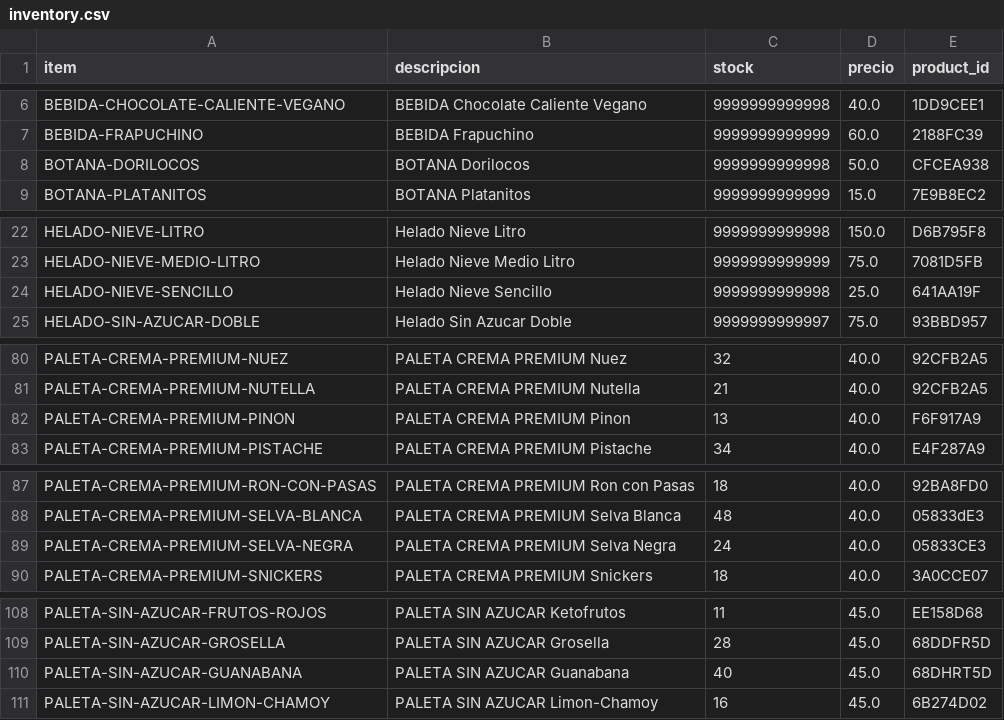
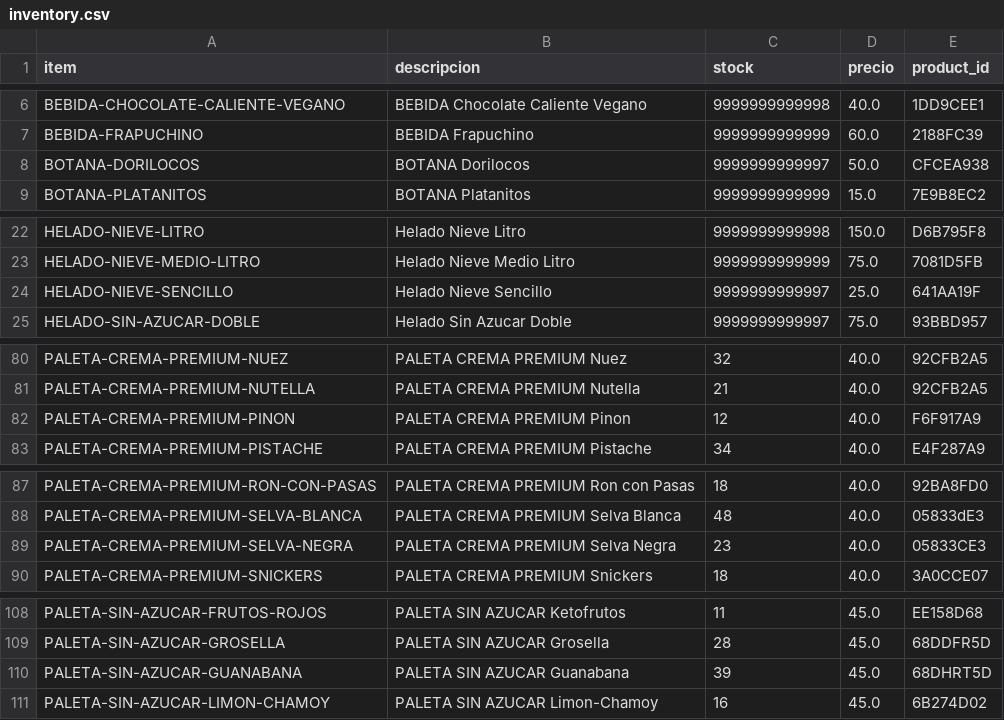
Before and after one commit to OswaldoCasillas/Ventas, a CSV file: data/inventory.csv, drawn as a sheet; only a part is shown, gaps mark what is left out.

```diff
--- a/data/inventory.csv
+++ b/data/inventory.csv
@@ -7,3 +7,3 @@ BEBIDA-CHOCOLATE-CALIENTE-VEGANO,BEBIDA Chocolate Caliente Vegano,9999999999998,
 BEBIDA-FRAPUCHINO,BEBIDA Frapuchino,9999999999999,60.0,2188FC39
-BOTANA-DORILOCOS,BOTANA Dorilocos,9999999999998,50.0,CFCEA938
+BOTANA-DORILOCOS,BOTANA Dorilocos,9999999999997,50.0,CFCEA938
 BOTANA-PLATANITOS,BOTANA Platanitos,9999999999999,15.0,7E9B8EC2
@@ -23,3 +23,3 @@ HELADO-NIEVE-LITRO,Helado Nieve Litro,9999999999998,150.0,D6B795F8
 HELADO-NIEVE-MEDIO-LITRO,Helado Nieve Medio Litro,9999999999999,75.0,7081D5FB
-HELADO-NIEVE-SENCILLO,Helado Nieve Sencillo,9999999999998,25.0,641AA19F
+HELADO-NIEVE-SENCILLO,Helado Nieve Sencillo,9999999999997,25.0,641AA19F
 HELADO-SIN-AZUCAR-DOBLE,Helado Sin Azucar Doble,9999999999997,75.0,93BBD957
@@ -81,3 +81,3 @@ PALETA-CREMA-PREMIUM-NUEZ,PALETA CREMA PREMIUM Nuez,32,40.0,92CFB2A5
 PALETA-CREMA-PREMIUM-NUTELLA,PALETA CREMA PREMIUM Nutella,21,40.0,92CFB2A5
-PALETA-CREMA-PREMIUM-PINON,PALETA CREMA PREMIUM Pinon,13,40.0,F6F917A9
+PALETA-CREMA-PREMIUM-PINON,PALETA CREMA PREMIUM Pinon,12,40.0,F6F917A9
 PALETA-CREMA-PREMIUM-PISTACHE,PALETA CREMA PREMIUM Pistache,34,40.0,E4F287A9
@@ -88,3 +88,3 @@ PALETA-CREMA-PREMIUM-RON-CON-PASAS,PALETA CREMA PREMIUM Ron con Pasas,18,40.0,92
 PALETA-CREMA-PREMIUM-SELVA-BLANCA,PALETA CREMA PREMIUM Selva Blanca,48,40.0,05833dE3
-PALETA-CREMA-PREMIUM-SELVA-NEGRA,PALETA CREMA PREMIUM Selva Negra,24,40.0,05833CE3
+PALETA-CREMA-PREMIUM-SELVA-NEGRA,PALETA CREMA PREMIUM Selva Negra,23,40.0,05833CE3
 PALETA-CREMA-PREMIUM-SNICKERS,PALETA CREMA PREMIUM Snickers,18,40.0,3A0CCE07
@@ -109,3 +109,3 @@ PALETA-SIN-AZUCAR-FRUTOS-ROJOS,PALETA SIN AZUCAR Ketofrutos,11,45.0,EE158D68
 PALETA-SIN-AZUCAR-GROSELLA,PALETA SIN AZUCAR Grosella,28,45.0,68DDFR5D
-PALETA-SIN-AZUCAR-GUANABANA,PALETA SIN AZUCAR Guanabana,40,45.0,68DHRT5D
+PALETA-SIN-AZUCAR-GUANABANA,PALETA SIN AZUCAR Guanabana,39,45.0,68DHRT5D
 PALETA-SIN-AZUCAR-LIMON-CHAMOY,PALETA SIN AZUCAR Limon-Chamoy,16,45.0,6B274D02
```
Also changed, not shown: data/processed_events.csv, data/sales.csv, 4 other files.
